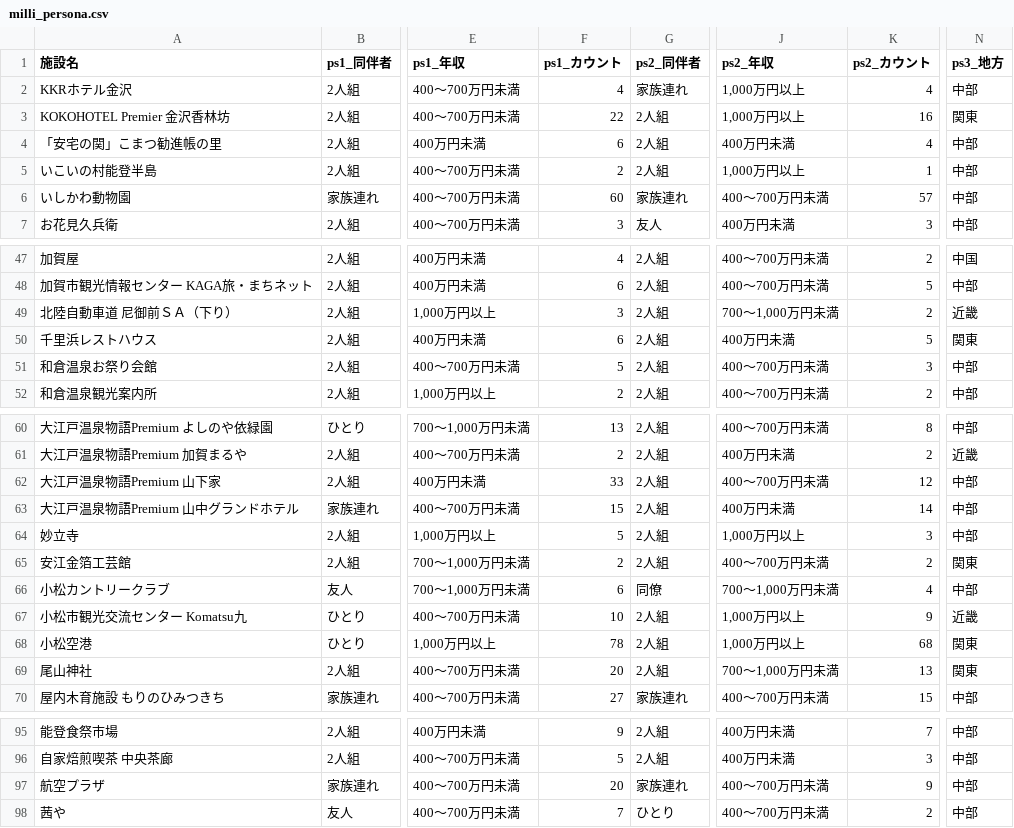
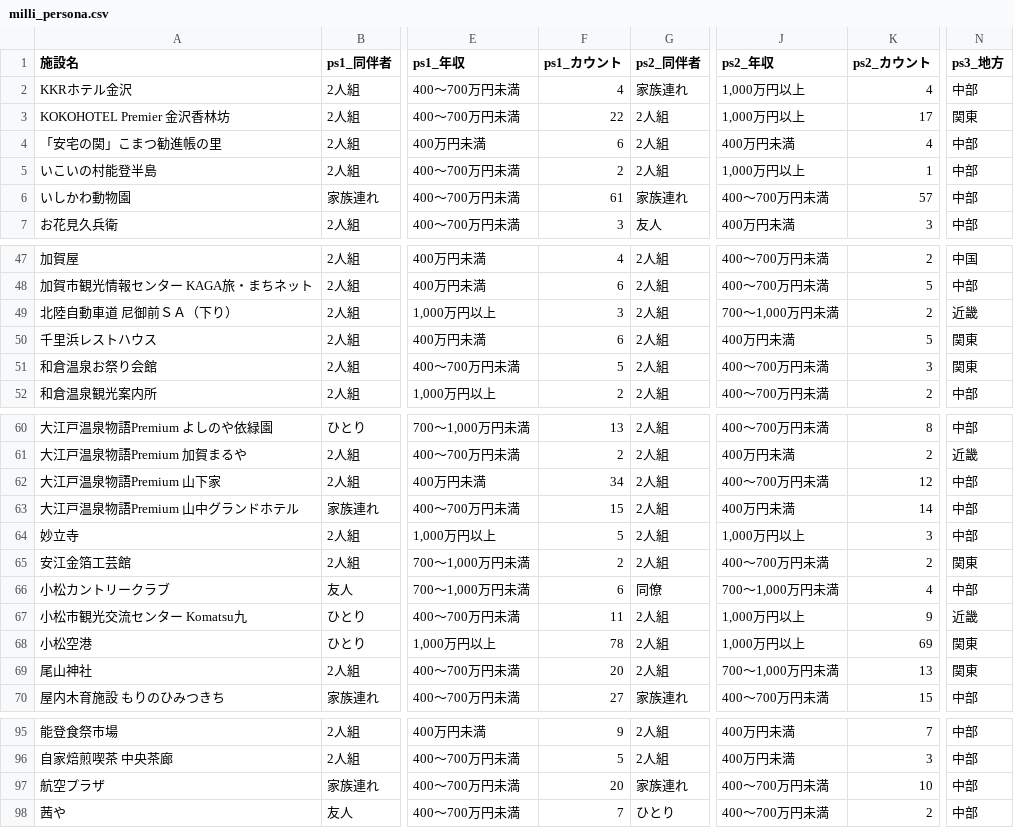
Before and after one commit to codefornoto/TIFO, a CSV file: ishikawa/milli_persona.csv, drawn as a sheet; only a part is shown, gaps mark what is left out; the diff names each change by its address in the sheet, - before the commit and + after, or states it on an @@ line.

```diff
--- a/ishikawa/milli_persona.csv
+++ b/ishikawa/milli_persona.csv
-K3 (ps2_カウント): 16
+K3 (ps2_カウント): 17
-F6 (ps1_カウント): 60
+F6 (ps1_カウント): 61
-N51 (ps3_地方): 中部
+N51 (ps3_地方): 関東
-F62 (ps1_カウント): 33
+F62 (ps1_カウント): 34
-F67 (ps1_カウント): 10
+F67 (ps1_カウント): 11
-K68 (ps2_カウント): 68
+K68 (ps2_カウント): 69
-K97 (ps2_カウント): 9
+K97 (ps2_カウント): 10
```
Also changed, not shown: ishikawa/milli_score.csv.
